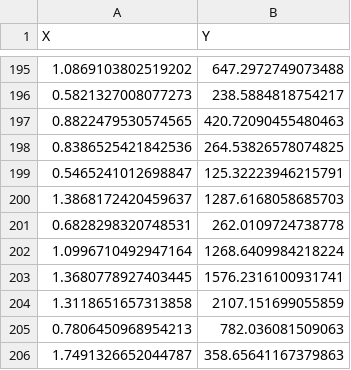
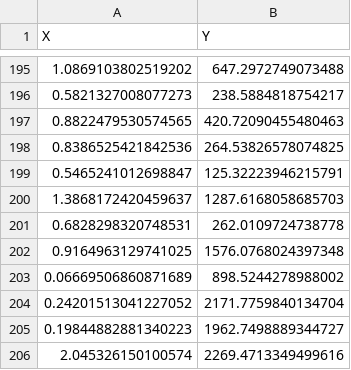
Before and after one commit to visdesignlab/intent-system, a CSV file: data/quad_easy_training_1.csv, drawn as a sheet; only a part is shown, gaps mark what is left out.

```diff
--- a/data/quad_easy_training_1.csv
+++ b/data/quad_easy_training_1.csv
@@ -201,6 +201,6 @@ X,Y
 0.6828298320748531,262.0109724738778
-1.0996710492947164,1268.6409984218224
-1.3680778927403445,1576.2316100931741
-1.3118651657313858,2107.151699055859
-0.7806450968954213,782.036081509063
-1.7491326652044787,358.65641167379863
+0.9164963129741025,1576.0768024397348
+0.06669506860871689,898.5244278988002
+0.24201513041227052,2171.7759840134704
+0.19844882881340223,1962.7498889344727
+2.045326150100574,2269.4713349499616
```
Also changed, not shown: data/quad_easy_task_1.csv, data/quad_easy_task_2.csv, 5 other files.
